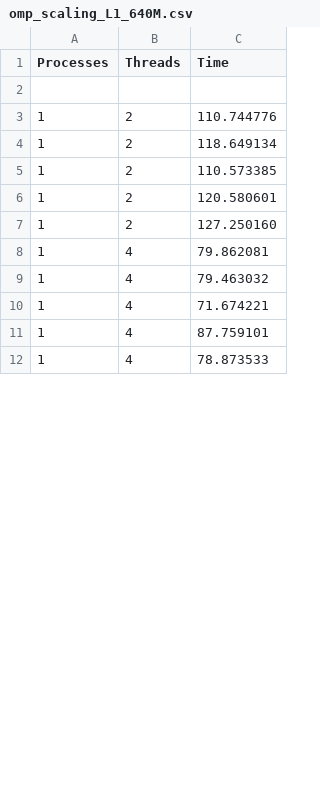
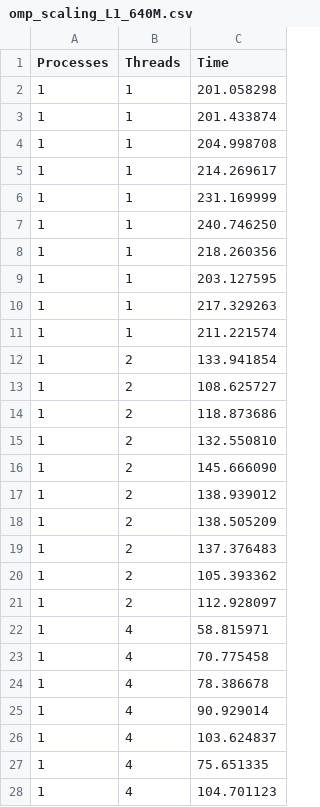
Before and after one commit to giuliofantuzzi/HPC_FinalProject, a CSV file: exercise2/timings/omp_scaling_L1_640M.csv, drawn as a sheet; only a part is shown; the diff covers the shown part only.

```diff
--- a/exercise2/timings/omp_scaling_L1_640M.csv
+++ b/exercise2/timings/omp_scaling_L1_640M.csv
@@ -1,12 +1,28 @@
 Processes,Threads,Time
-
-1,2,110.744776
-1,2,118.649134
-1,2,110.573385
-1,2,120.580601
-1,2,127.250160
-1,4,79.862081
-1,4,79.463032
-1,4,71.674221
-1,4,87.759101
-1,4,78.873533
+1,1,201.058298
+1,1,201.433874
+1,1,204.998708
+1,1,214.269617
+1,1,231.169999
+1,1,240.746250
+1,1,218.260356
+1,1,203.127595
+1,1,217.329263
+1,1,211.221574
+1,2,133.941854
+1,2,108.625727
+1,2,118.873686
+1,2,132.550810
+1,2,145.666090
+1,2,138.939012
+1,2,138.505209
+1,2,137.376483
+1,2,105.393362
+1,2,112.928097
+1,4,58.815971
+1,4,70.775458
+1,4,78.386678
+1,4,90.929014
+1,4,103.624837
+1,4,75.651335
+1,4,104.701123
```
Also changed, not shown: 23 added rows and 20 edited cells elsewhere in this file, exercise2/timings/omp_scaling_640M.csv, 5 other files.
